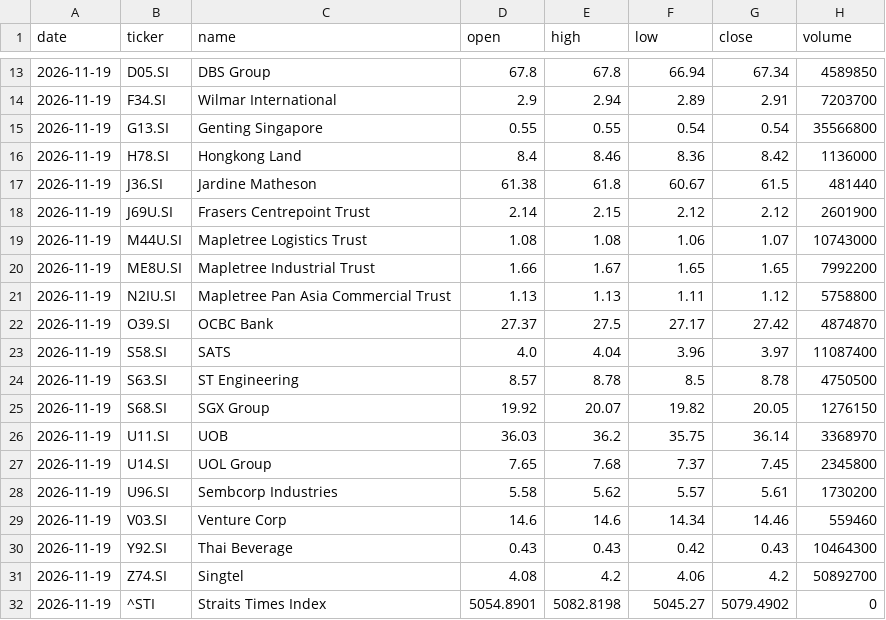
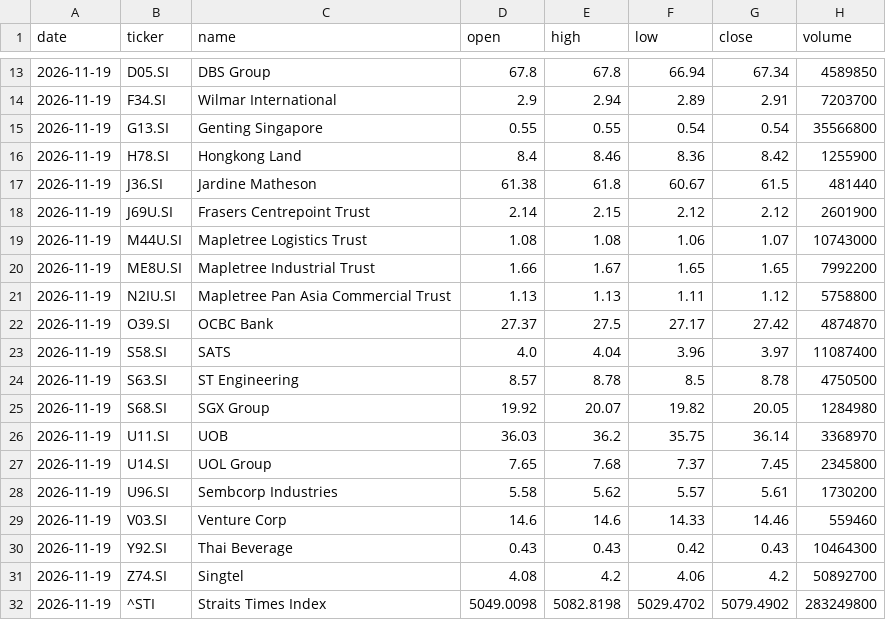
Before and after one commit to LSCAI-dev/Triple-Screen, a CSV file: docs/data/prices/2026-11-19.csv, drawn as a sheet; only a part is shown, gaps mark what is left out.

```diff
--- a/docs/data/prices/2026-11-19.csv
+++ b/docs/data/prices/2026-11-19.csv
@@ -15,3 +15,3 @@ date,ticker,name,open,high,low,close,volume
 2026-11-19,G13.SI,Genting Singapore,0.55,0.55,0.54,0.54,35566800
-2026-11-19,H78.SI,Hongkong Land,8.4,8.46,8.36,8.42,1136000
+2026-11-19,H78.SI,Hongkong Land,8.4,8.46,8.36,8.42,1255900
 2026-11-19,J36.SI,Jardine Matheson,61.38,61.8,60.67,61.5,481440
@@ -24,3 +24,3 @@ date,ticker,name,open,high,low,close,volume
 2026-11-19,S63.SI,ST Engineering,8.57,8.78,8.5,8.78,4750500
-2026-11-19,S68.SI,SGX Group,19.92,20.07,19.82,20.05,1276150
+2026-11-19,S68.SI,SGX Group,19.92,20.07,19.82,20.05,1284980
 2026-11-19,U11.SI,UOB,36.03,36.2,35.75,36.14,3368970
@@ -28,5 +28,5 @@ date,ticker,name,open,high,low,close,volume
 2026-11-19,U96.SI,Sembcorp Industries,5.58,5.62,5.57,5.61,1730200
-2026-11-19,V03.SI,Venture Corp,14.6,14.6,14.34,14.46,559460
+2026-11-19,V03.SI,Venture Corp,14.6,14.6,14.33,14.46,559460
 2026-11-19,Y92.SI,Thai Beverage,0.43,0.43,0.42,0.43,10464300
 2026-11-19,Z74.SI,Singtel,4.08,4.2,4.06,4.2,50892700
-2026-11-19,^STI,Straits Times Index,5054.8901,5082.8198,5045.27,5079.4902,0
+2026-11-19,^STI,Straits Times Index,5049.0098,5082.8198,5029.4702,5079.4902,283249800
```
Also changed, not shown: docs/data/signals_log.csv, 37 other files.
